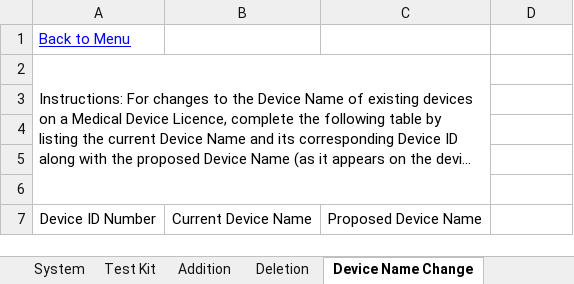
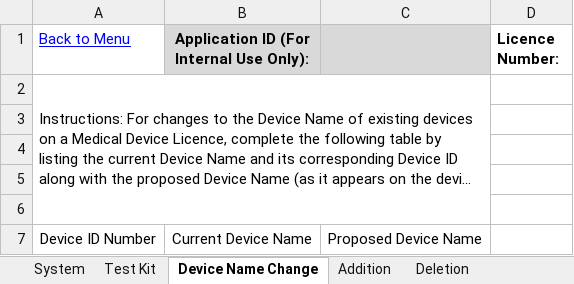
Before and after one commit to hres/REP-deploy, an Excel workbook: mds-test/Device_Details.xlsx, sheet Device Name Change, drawn as a sheet; long unchanged cells end in …; values as stored, in another font and other column widths than the file's, no borders; conditional formats not drawn; the diff names each change by its address in the sheet, - before the commit and + after, or states it on an @@ line.

```diff
--- a/mds-test/Device_Details.xlsx (sheet Device Name Change)
+++ b/mds-test/Device_Details.xlsx (sheet Device Name Change)
@@ sheet tab order changed: System | Test Kit | Device Name Change | Addition | Deletion @@
-B1: (empty)
+B1: Application ID (For Internal Use Only):
-B1:C1 fill: none
+B1:C1 fill: #D9D9D9
-D1: (empty)
+D1: Licence Number:
```
Also changed, not shown: sheet Menu, sheet Deletion, sheet System, sheet Addition, sheet Test Kit, sheet Private Label Addition, 4 more sheets, charts or pictures, mds-test/Détails de l’instrument.xlsx, 2 other files.
